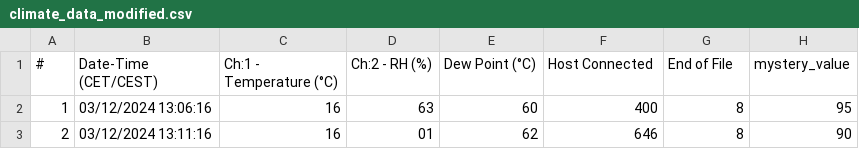
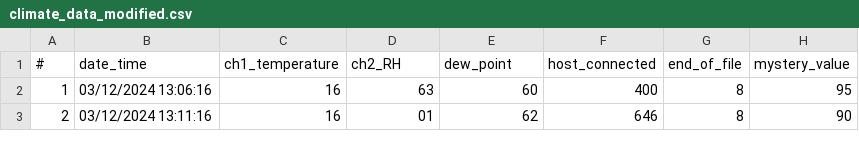
Before and after one commit to TjabbeN/Datamanipulation, a CSV file: climate_data_modified.csv, drawn as a sheet; only a part is shown.

Commit message:
Update climate_data_modified.csv

```diff
--- a/climate_data_modified.csv
+++ b/climate_data_modified.csv
@@ -1,2 +1,2 @@
-#,Date-Time (CET/CEST),Ch:1 - Temperature   (°C),Ch:2 - RH   (%),Dew Point   (°C),Host Connected,End of File,mystery_value
+#,date_time,ch1_temperature,ch2_RH,dew_point,host_connected,end_of_file,mystery_value
 1,03/12/2024 13:06:16,16,63,60,400,8,95
```
